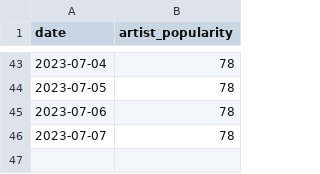
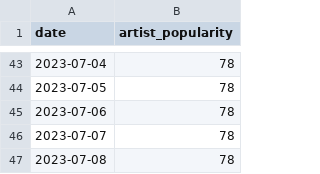
Before and after one commit to VangelisChocholis/pink_floyd_dashboard, a CSV file: pink_floyd_artist_popularity.csv, drawn as a sheet; only a part is shown, gaps mark what is left out; the diff names each change by its address in the sheet, - before the commit and + after, or states it on an @@ line.

Commit message:
data update

```diff
--- a/pink_floyd_artist_popularity.csv
+++ b/pink_floyd_artist_popularity.csv
+row 47: 2023-07-08 | 78
```
